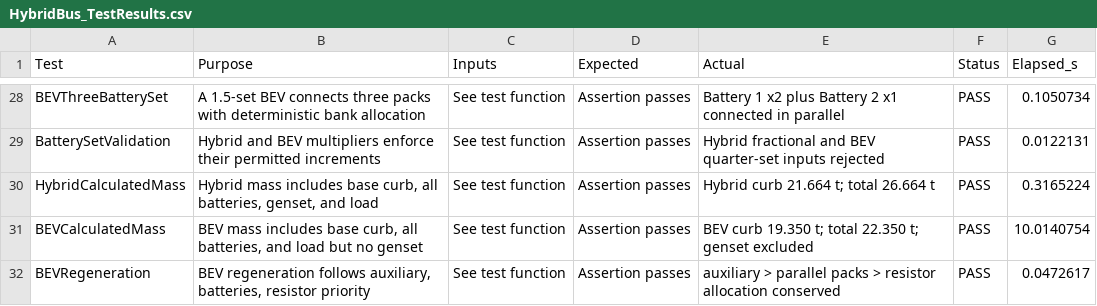
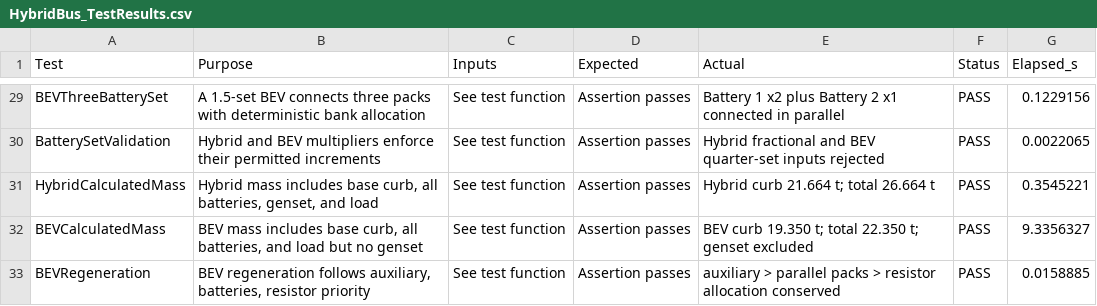
Before and after one commit to hvpn25-Coder/HybridBusProject, a CSV file: results/HybridBus_TestResults.csv, drawn as a sheet; only a part is shown, gaps mark what is left out; addresses are those after the commit; the diff covers the shown part only; the diff names each change by its address in the sheet, - before the commit and + after, or states it on an @@ line.

```diff
--- a/results/HybridBus_TestResults.csv
+++ b/results/HybridBus_TestResults.csv
-G29 (Elapsed_s): 0.1050734
+G29 (Elapsed_s): 0.1229156
-G30 (Elapsed_s): 0.0122131
+G30 (Elapsed_s): 0.0022065
-G31 (Elapsed_s): 0.3165224
+G31 (Elapsed_s): 0.3545221
-G32 (Elapsed_s): 10.0140754
+G32 (Elapsed_s): 9.3356327
-G33 (Elapsed_s): 0.0472617
+G33 (Elapsed_s): 0.0158885
```
Also changed, not shown: 1 added row and 26 edited cells elsewhere in this file, 14 other files.
